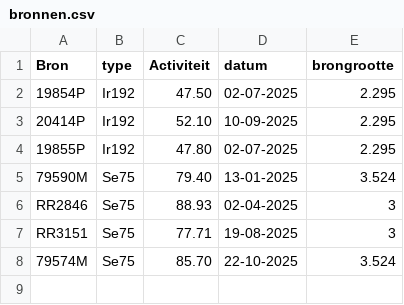
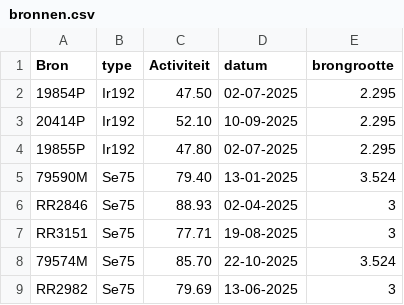
Before and after one commit to vincepall/rt, a CSV file: bronnen.csv, drawn as a sheet.

Commit message:
Update bronnen.csv

```diff
--- a/bronnen.csv
+++ b/bronnen.csv
@@ -8 +8,2 @@ RR3151,Se75,77.71,19-08-2025,3
 79574M,Se75,85.70,22-10-2025,3.524
+RR2982,Se75,79.69,13-06-2025,3
```
